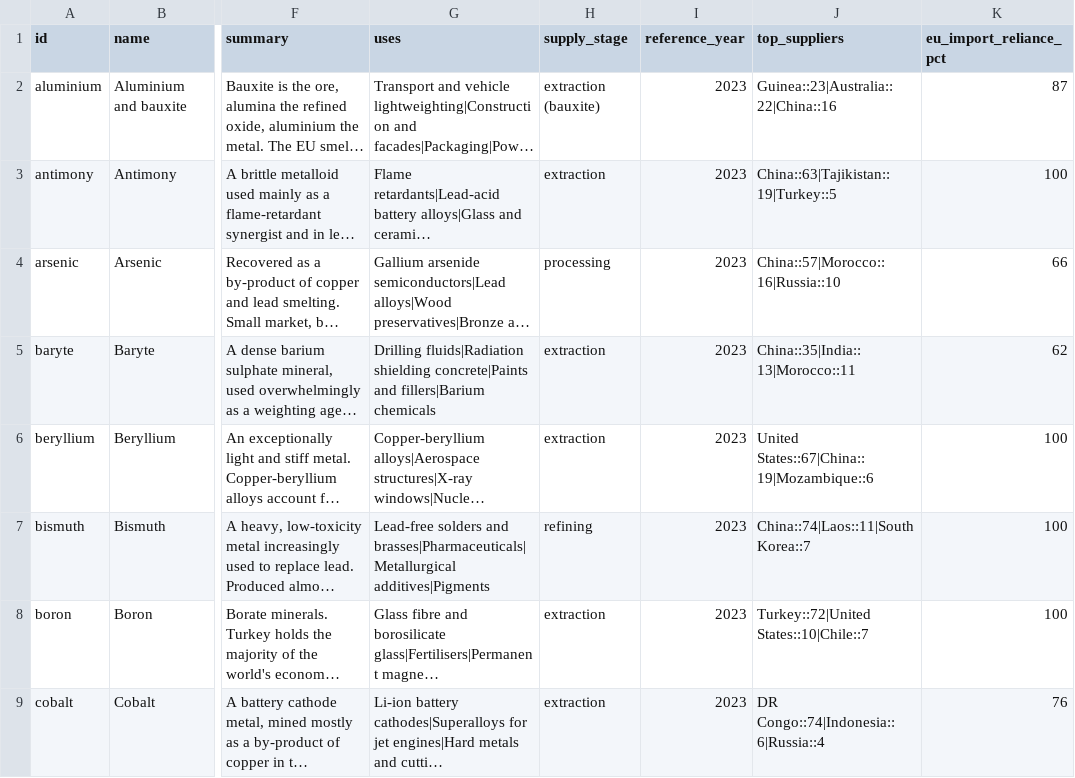
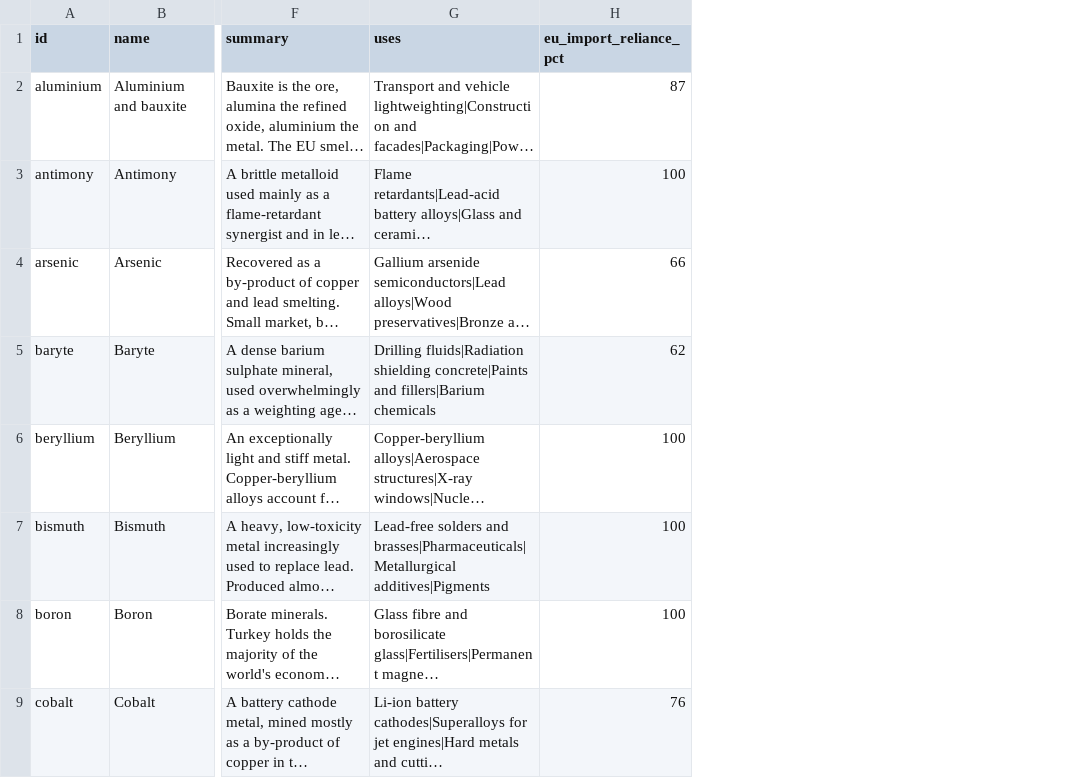
Before and after one commit to vincenzo-forlini/European-critical-network-map, a CSV file: data/elements.csv, drawn as a sheet; only a part is shown, gaps mark what is left out; long unchanged cells end in …; the diff names each change by its address in the sheet, - before the commit and + after, or states it on an @@ line.

```diff
--- a/data/elements.csv
+++ b/data/elements.csv
-column H (supply_stage), rows 2-9: extraction (bauxite) | extraction | processing | extraction | extraction | refining | extraction | extraction
-column I (reference_year), rows 2-9: all 2023
-column J (top_suppliers), rows 2-9: Guinea::23|Australia::22|China::16 | China::63|Tajikistan::19|Turkey::5 | China::57|Morocco::16|Russia::10 | China::35|India::13|Morocco::11 | United States::67|China::19|Mozambique::6 | China::74|Laos::11|South Korea::7 | Turkey::72|United States::10|Chile::7 | DR Congo::74|Indonesia::6|Russia::4
```
Also changed, not shown: 4 other files.
